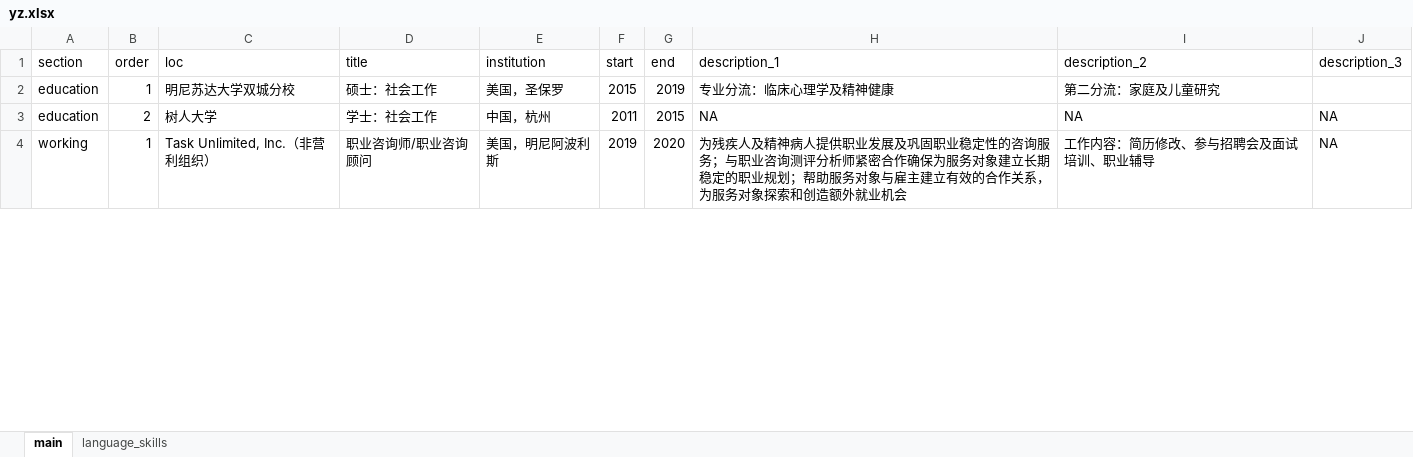
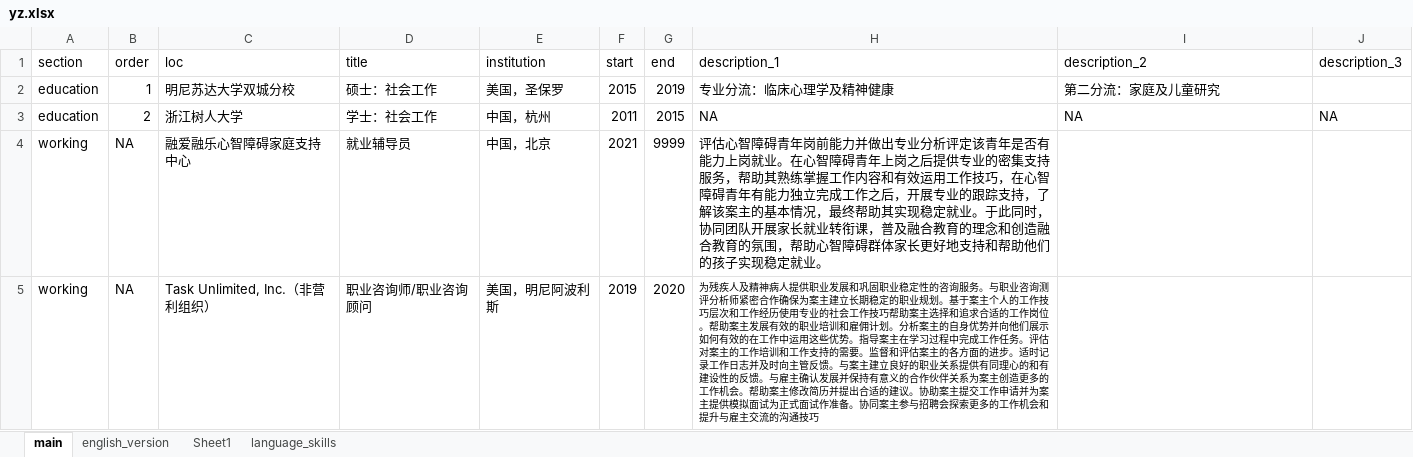
Before and after one commit to orionzhou/cv, an Excel workbook: yz.xlsx, sheet main, drawn as a sheet; only a part is shown; values as stored, in another font and other column widths than the file's, no borders; addresses are those after the commit; the diff covers the shown part only; the diff names each change by its address in the sheet, - before the commit and + after, or states it on an @@ line.

```diff
--- a/yz.xlsx (sheet main)
+++ b/yz.xlsx (sheet main)
+sheet tab: english_version
+sheet tab: Sheet1
-C3 (loc): 树人大学
+C3 (loc): 浙江树人大学
+row 4: working | NA | 融爱融乐心智障碍家庭支持中心 | 就业辅导员 | 中国，北京 | 2021 | 9999 | 评估心智障碍青年岗前能力并做出专业分析评定该青年是否有能力上岗就业。在心智障碍青年上岗之后提供专业的密集支持服务，帮助其熟练掌握工作内容和有效运用工作技巧，在心智障碍青年有能力独立完成工作之后，开展专业的跟踪支持，了解该案主的基本情况，最终帮助其实现稳定就业。于此同时，协同团队开展家长就业转衔课，普及融合教育的理念和创造融合教育的氛围，帮助心智障碍群体家长更好地支持和帮助他们的孩子实现稳定就业。
-B5 (order): 1
+B5 (order): NA
-H5 (description_1): …职业发展及巩固职业稳定性的咨询服务；与职业咨询测评分析师紧密合作确保为服务对象建立长期稳定的职业规划；帮助服务对象与雇主建立有效的合作关系，为服务对象探索和创造额外就业机会
+H5 (description_1): …职业发展和巩固职业稳定性的咨询服务。与职业咨询测评分析师紧密合作确保为案主建立长期稳定的职业规划。基于案主个人的工作技巧层次和工作经历使用专业的社会工作技巧帮助案主选择和追求合适的工作岗位。帮助案主发展有效的职业培训和雇佣计划。分析案主的自身优势并向他们展示如何有效的在工作中运用这些优势。指导案主在学习过程中完成工作任务。评估对案主的工作培训和工作支持的需要。监督和评估案主的各方面的进步。适时记录工作日志并及时向主管反馈。与案主建立良好的职业关系提供有同理心的和有建设性的反馈。与雇主确认发展并保持有意义的合作伙伴关系为案主创造更多的工作机会。帮助案主修改简历并提出合适的建议。协助案主提交工作申请并为案主提供模拟面试为正式面试作准备。协同案主参与招聘会探索更多的工作机会和提升与雇主交流的沟通技巧
@@ H5 text size: smaller @@
-I5 (description_2): 工作内容：简历修改、参与招聘会及面试培训、职业辅导
+I5 (description_2): (empty)
-J5 (description_3): NA
+J5 (description_3): (empty)
```
Also changed, not shown: 19 edited cells and cell formats elsewhere in this sheet, 2 other files.
